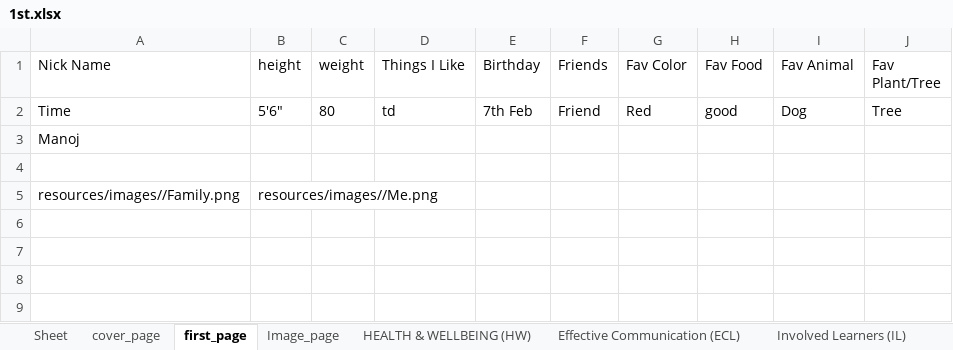
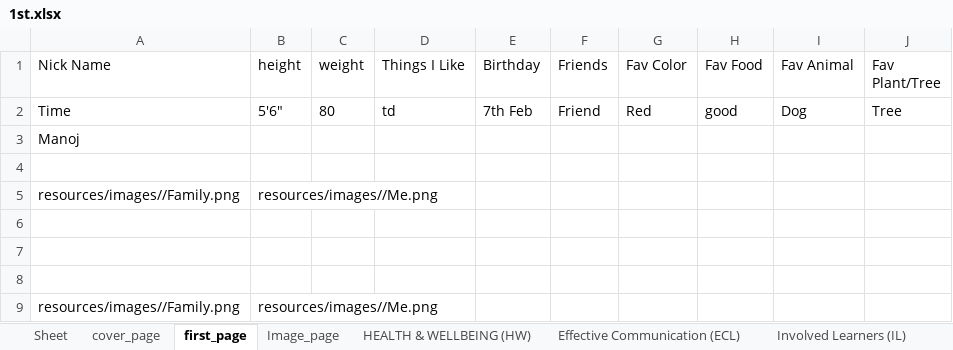
Before and after one commit to 9147/kivyApp, an Excel workbook: resources/1st.xlsx, sheet first_page, drawn as a sheet; values as stored, in another font and other column widths than the file's, no borders; the diff names each change by its address in the sheet, - before the commit and + after, or states it on an @@ line.

```diff
--- a/resources/1st.xlsx (sheet first_page)
+++ b/resources/1st.xlsx (sheet first_page)
+row 6: (empty)
+row 7: (empty)
+row 8: (empty)
+row 9: resources/images//Family.png | resources/images//Me.png
```
Also changed, not shown: sheet Involved Learners (IL), sheet Sheet, sheet Effective Communication (ECL), sheet Image_page, 4 other files.
